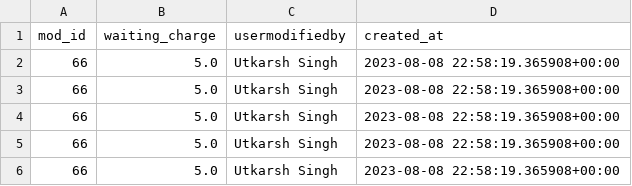
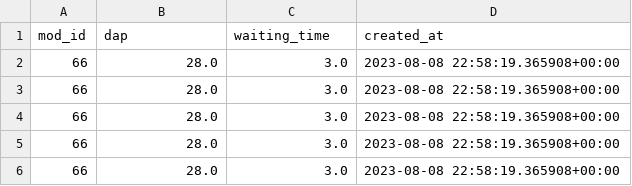
Before and after one commit to Utkarshsingh001/PricingModuleV2-main, a CSV file: temp_csv/combined_data.csv, drawn as a sheet.

```diff
--- a/temp_csv/combined_data.csv
+++ b/temp_csv/combined_data.csv
@@ -1,6 +1,6 @@
-mod_id,waiting_charge,usermodifiedby,created_at
-66,5.0,Utkarsh Singh,2023-08-08 22:58:19.365908+00:00
-66,5.0,Utkarsh Singh,2023-08-08 22:58:19.365908+00:00
-66,5.0,Utkarsh Singh,2023-08-08 22:58:19.365908+00:00
-66,5.0,Utkarsh Singh,2023-08-08 22:58:19.365908+00:00
-66,5.0,Utkarsh Singh,2023-08-08 22:58:19.365908+00:00
+mod_id,dap,waiting_time,created_at
+66,28.0,3.0,2023-08-08 22:58:19.365908+00:00
+66,28.0,3.0,2023-08-08 22:58:19.365908+00:00
+66,28.0,3.0,2023-08-08 22:58:19.365908+00:00
+66,28.0,3.0,2023-08-08 22:58:19.365908+00:00
+66,28.0,3.0,2023-08-08 22:58:19.365908+00:00
```
Also changed, not shown: temp_csv/data_0.csv, 2 other files.
